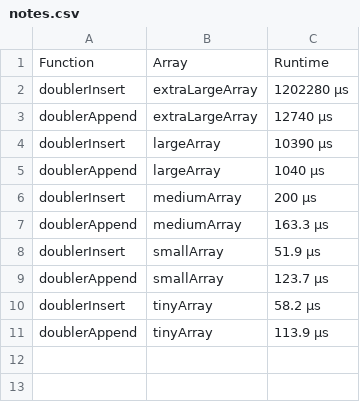
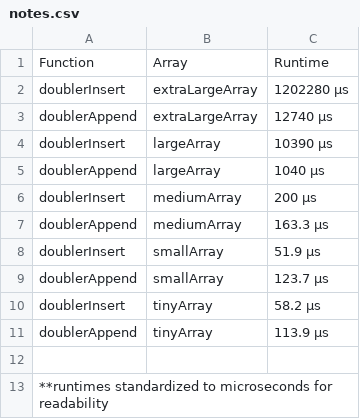
Before and after one commit to Skultanix/cs-assessment-week7, a CSV file: notes.csv, drawn as a sheet; the diff names each change by its address in the sheet, - before the commit and + after, or states it on an @@ line.

Commit message:
Findings on runtime tests recorded.

```diff
--- a/notes.csv
+++ b/notes.csv
+row 12: (empty)
+row 13: **runtimes standardized to microseconds for readability
```
Also changed, not shown: 1 other file.
